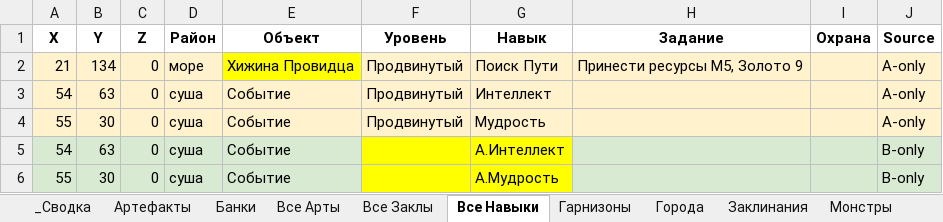
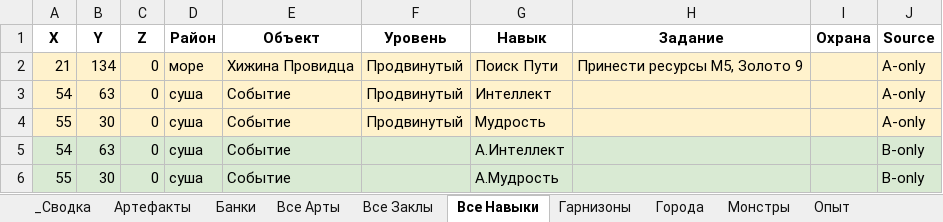
Before and after one commit to AlexZ98765/H3save_reader, an Excel workbook: examples/Myth and Legend.h3m/compare_save_Мифы_и_легенды_test_.xlsx, sheet Все Навыки, drawn as a sheet; values as stored, in another font and other column widths than the file's, no borders; the diff names each change by its address in the sheet, - before the commit and + after, or states it on an @@ line.

```diff
--- a/examples/Myth and Legend.h3m/compare_save_Мифы_и_легенды_test_.xlsx (sheet Все Навыки)
+++ b/examples/Myth and Legend.h3m/compare_save_Мифы_и_легенды_test_.xlsx (sheet Все Навыки)
-sheet tab: Заклинания
-E2 fill: #FFFF00
+E2 fill: #FFF2CC
-F5:G6 fill: #FFFF00
+F5:G6 fill: #D9EAD3
```
Also changed, not shown: sheet Опыт, sheet Все Заклы, sheet События-Таймеры, sheet Все Арты, sheet Монстры, sheet Провидцы, 6 more sheets, 5 other files.
